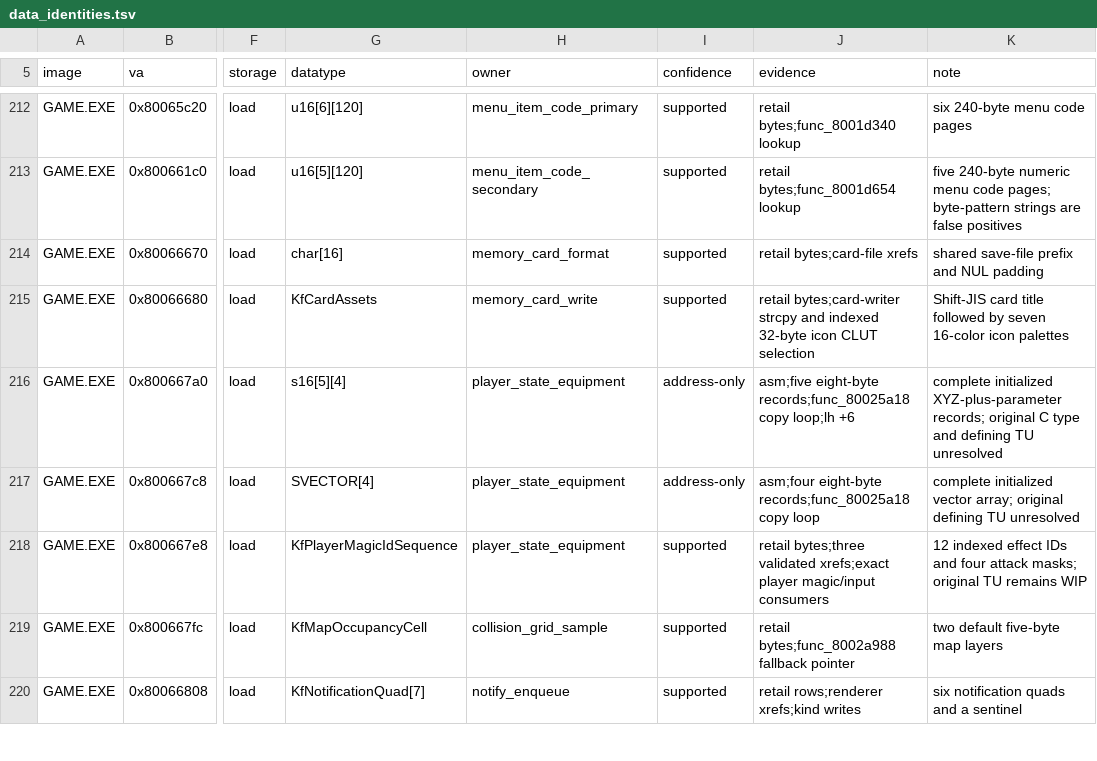
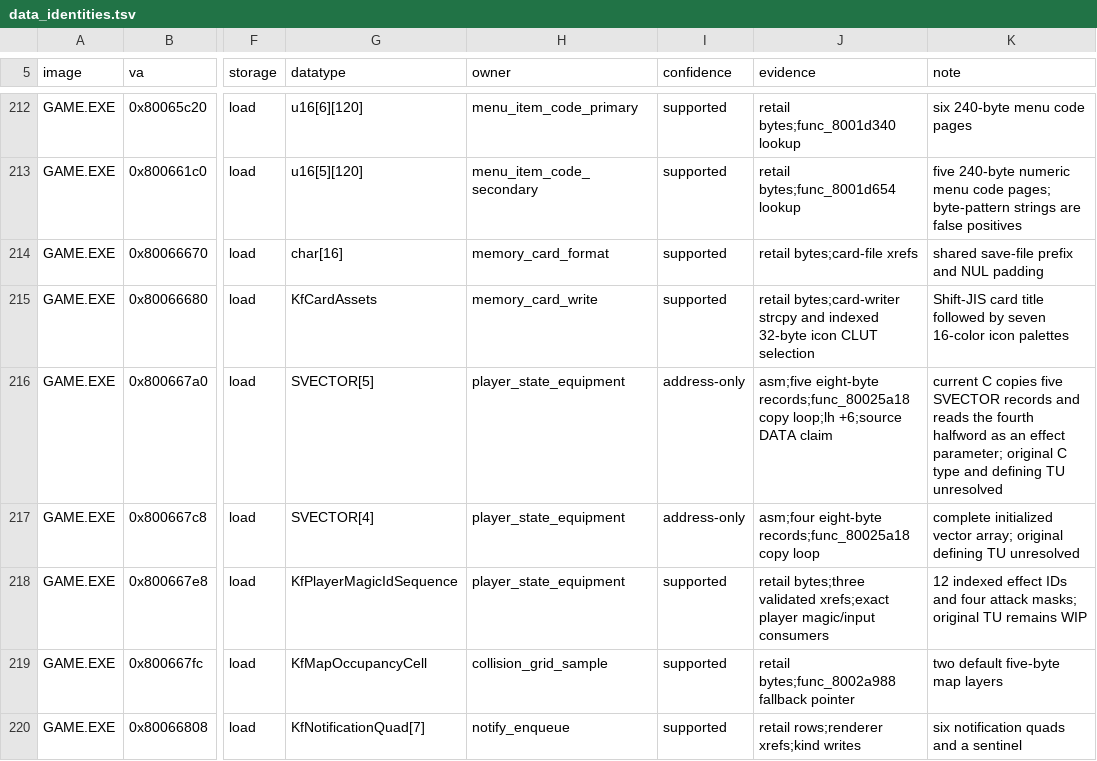
Before and after one commit to sushi-shi/kings-field-2-decomp, a TSV file: config/retail/data_identities.tsv, drawn as a sheet; only a part is shown, gaps mark what is left out; the diff names each change by its address in the sheet, - before the commit and + after, or states it on an @@ line.

Commit message:
match: review GAME renderer calls and storage boundaries

```diff
--- a/config/retail/data_identities.tsv
+++ b/config/retail/data_identities.tsv
-G216 (datatype): s16[5][4]
+G216 (datatype): SVECTOR[5]
-J216 (evidence): …copy loop;lh +6
+J216 (evidence): …copy loop;lh +6;source DATA claim
-K216 (note): complete initialized XYZ-plus-parameter records; original C…
+K216 (note): current C copies five SVECTOR records and reads the fourth halfword as an effect parameter; original C…
```
Also changed, not shown: config/retail/data.tsv, 9 other files.
